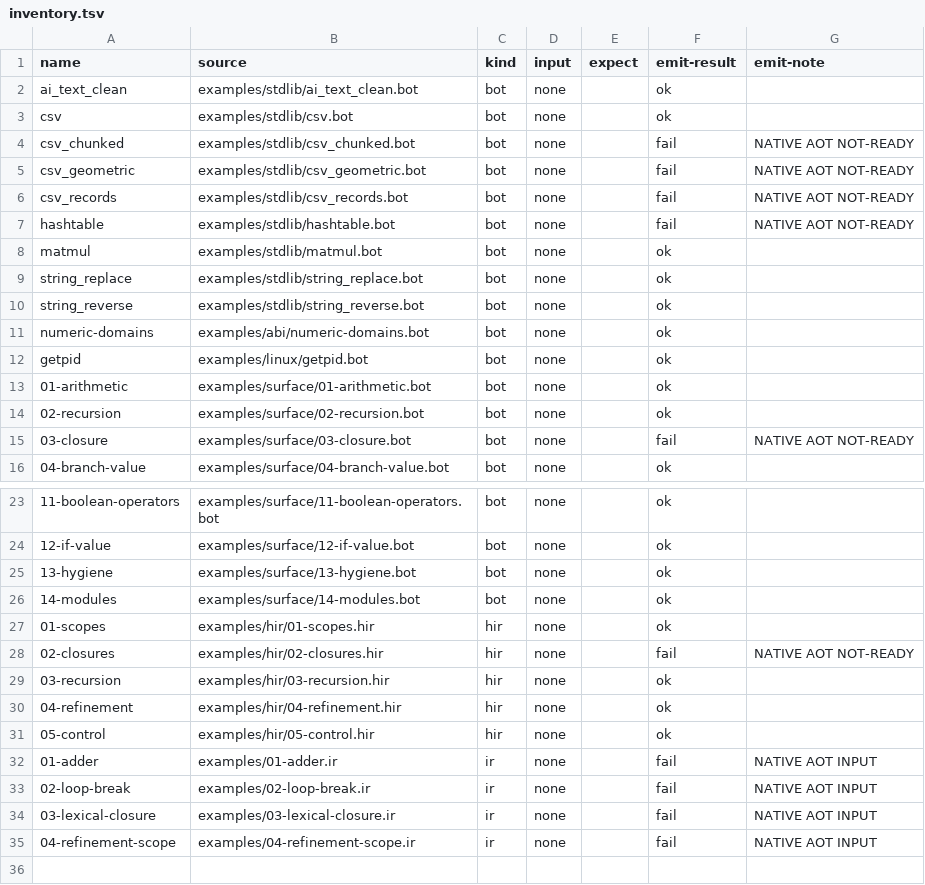
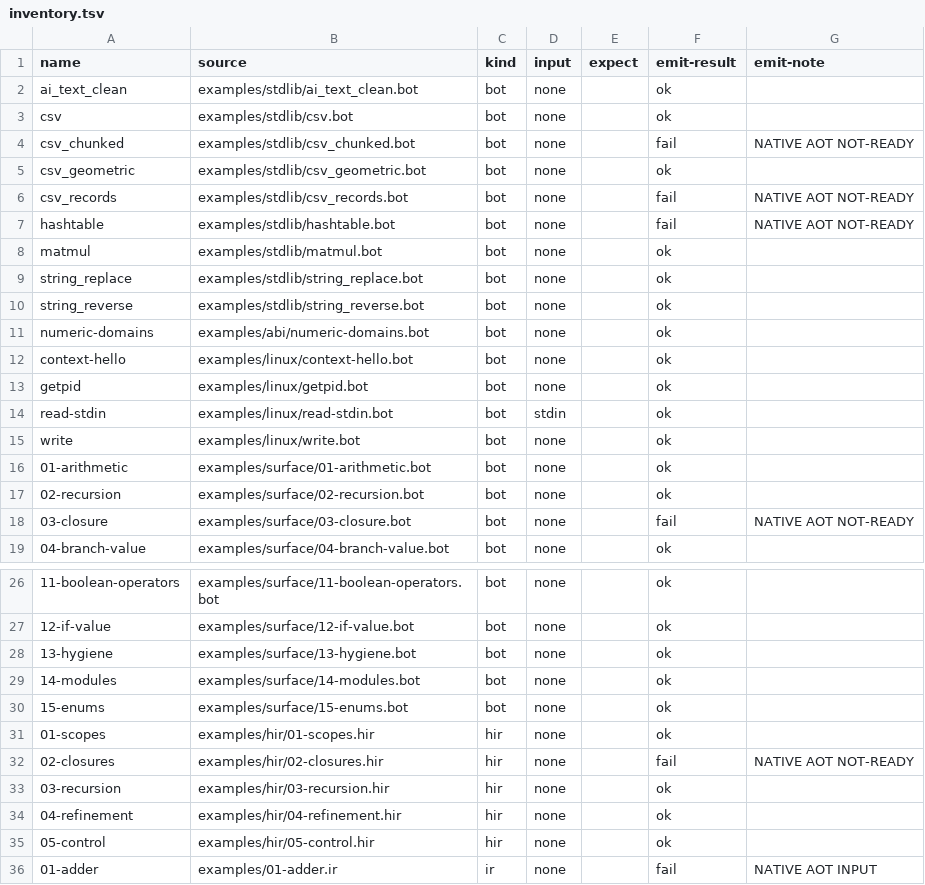
Before and after one commit to AVANT-ICONIC/botlish, a TSV file: fuzz/inventory.tsv, drawn as a sheet; only a part is shown, gaps mark what is left out; the shorter side is filled out with more unchanged rows.

Commit message:
fuzz: FZ-001 fixed in csv-argv after verifying main has not fixed it
Merge main (353 commits) into fuzz/argv-campaign first. Main rewrote
examples/stdlib/csv.bot (method sugar, char_at, quote_at?) but scan_quoted
still recurses past end-of-text: verified empirically by building main's
current definitions under the argv driver -- the 1-byte unterminated-quote
input still does not exit (rc=124 after 30 s).

Fix fuzz/programs/csv-argv.bot only (the example keeps its documented
valid-CSV contract): scan_quoted returns the accumulated field at
end-of-text. All five verticals now agree on the former hang inputs
('"' -> [[""]], '"unterminated,x' -> [["unterminated,x"]]); every
valid input parses byte-identically to before (seed values unchanged,
aot vs interp agree on all four argv programs' minimized corpora; the one
differing seed is the documented interp-depth-limit class).

FZ-001's package records the pre-fix matrix as evidence and the post-fix
expectations the suite now verifies green. Also resolves the merge's one
conflict by accepting main's deletion of the 06-refined-strings baseline
(the example is gone on main).

```diff
--- a/fuzz/inventory.tsv
+++ b/fuzz/inventory.tsv
@@ -4,3 +4,3 @@ csv	examples/stdlib/csv.bot	bot	none		ok
 csv_chunked	examples/stdlib/csv_chunked.bot	bot	none		fail	NATIVE AOT NOT-READY
-csv_geometric	examples/stdlib/csv_geometric.bot	bot	none		fail	NATIVE AOT NOT-READY
+csv_geometric	examples/stdlib/csv_geometric.bot	bot	none		ok	
 csv_records	examples/stdlib/csv_records.bot	bot	none		fail	NATIVE AOT NOT-READY
@@ -11,3 +11,6 @@ string_reverse	examples/stdlib/string_reverse.bot	bot	none		ok
 numeric-domains	examples/abi/numeric-domains.bot	bot	none		ok	
+context-hello	examples/linux/context-hello.bot	bot	none		ok	
 getpid	examples/linux/getpid.bot	bot	none		ok	
+read-stdin	examples/linux/read-stdin.bot	bot	stdin		ok	
+write	examples/linux/write.bot	bot	none		ok	
 01-arithmetic	examples/surface/01-arithmetic.bot	bot	none		ok	
@@ -26,2 +29,3 @@ getpid	examples/linux/getpid.bot	bot	none		ok
 14-modules	examples/surface/14-modules.bot	bot	none		ok	
+15-enums	examples/surface/15-enums.bot	bot	none		ok	
 01-scopes	examples/hir/01-scopes.hir	hir	none		ok	
```
Also changed, not shown: 4 other files.
